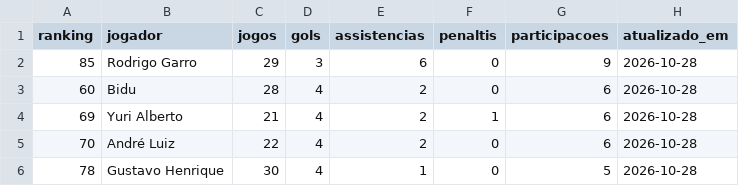
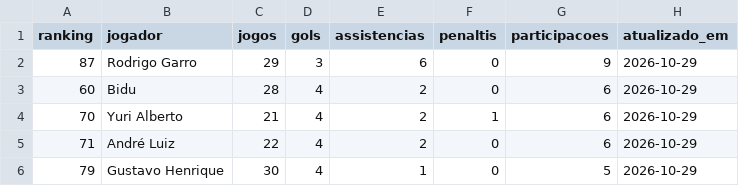
Before and after one commit to edsonsena15-lab/analise_corinthians, a CSV file: artilharia_corinthians.csv, drawn as a sheet.

```diff
--- a/artilharia_corinthians.csv
+++ b/artilharia_corinthians.csv
@@ -1,6 +1,6 @@
 ranking,jogador,jogos,gols,assistencias,penaltis,participacoes,atualizado_em
-85,Rodrigo Garro,29,3,6,0,9,2026-10-28
-60,Bidu,28,4,2,0,6,2026-10-28
-69,Yuri Alberto,21,4,2,1,6,2026-10-28
-70,André Luiz,22,4,2,0,6,2026-10-28
-78,Gustavo Henrique,30,4,1,0,5,2026-10-28
+87,Rodrigo Garro,29,3,6,0,9,2026-10-29
+60,Bidu,28,4,2,0,6,2026-10-29
+70,Yuri Alberto,21,4,2,1,6,2026-10-29
+71,André Luiz,22,4,2,0,6,2026-10-29
+79,Gustavo Henrique,30,4,1,0,5,2026-10-29
```
Also changed, not shown: simulacao_serie_a.csv, tabela_serie_a.csv, 1 other file.
